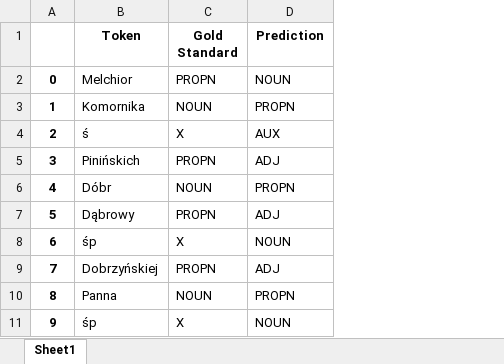
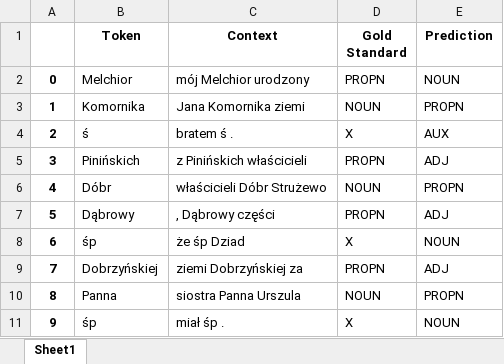
Before and after one commit to Turtilla/swe-ma-thesis, an Excel workbook: data/mistakes/marmot_UPOS_mistakes.xlsx, sheet Sheet1, drawn as a sheet; only a part is shown; values as stored, in another font and other column widths than the file's, no borders; the diff names each change by its address in the sheet, - before the commit and + after, or states it on an @@ line.

```diff
--- a/data/mistakes/marmot_UPOS_mistakes.xlsx (sheet Sheet1)
+++ b/data/mistakes/marmot_UPOS_mistakes.xlsx (sheet Sheet1)
+column C (Context), rows 2-11: mój Melchior urodzony | Jana Komornika ziemi | bratem ś . | z Pinińskich właścicieli | właścicieli Dóbr Strużewo | , Dąbrowy części | że śp Dziad | ziemi Dobrzyńskiej za | siostra Panna Urszula | miał śp .
```
Also changed, not shown: data/mistakes/bert_UPOS_mistakes.xlsx, data/mistakes/bert_XPOS_mistakes.xlsx, 3 other files.
